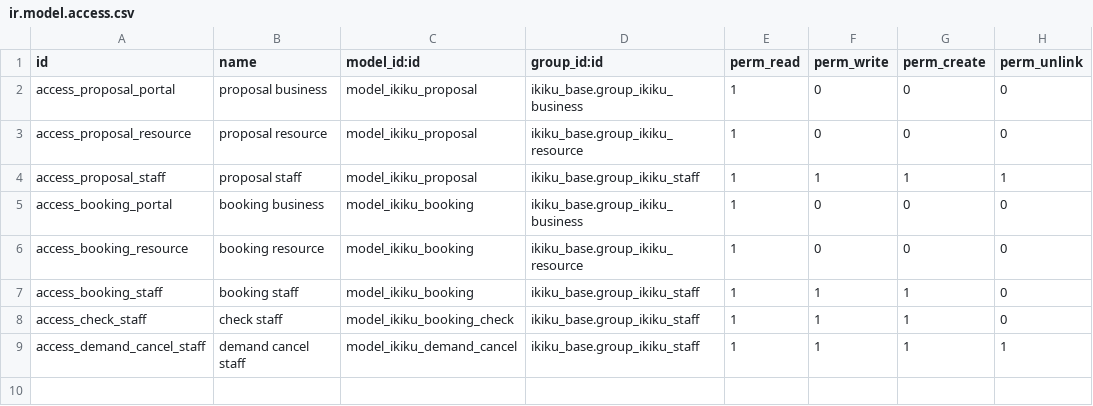
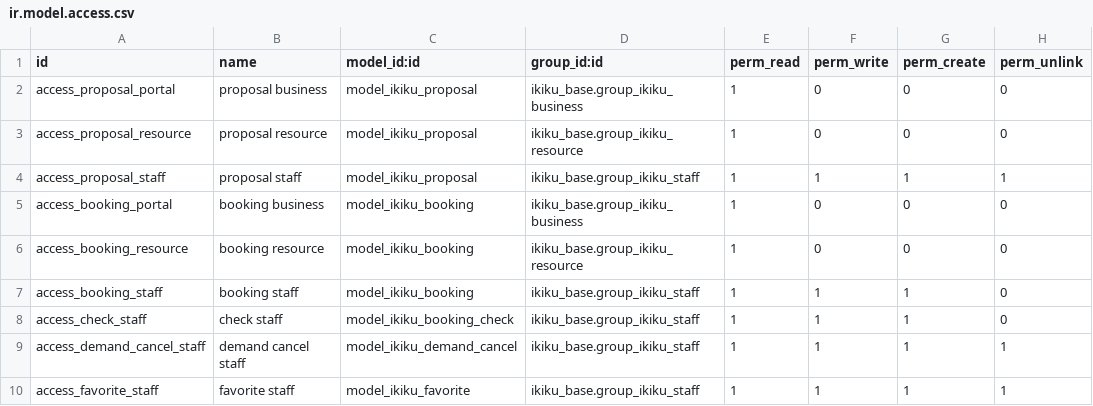
Before and after one commit to 0mit/ikiku, a CSV file: addons/ikiku_match/security/ir.model.access.csv, drawn as a sheet; the diff names each change by its address in the sheet, - before the commit and + after, or states it on an @@ line.

Commit message:
place_graph, ikiku_base, ikiku_demand, ikiku_match, ikiku_portal: one neighbourhood, and its owner decides what the world sees; a business decides whether its name is public; people may wait in the queue of a workplace not hiring now; photos are public only after a person here approves them (the operator asked for all four together, sector-agnostic in its addresses and for verified workplaces only. Place: a person and a business give ONE place -- their neighbourhood, or their city where the tree knows none, never a street -- in one box, the separate optional «محله» box of this morning removed; place_visibility, a choice on place.located, shows the city by default and the neighbourhood when the owner picks it (بند ۷: each person decides, the default is caution), and a need shows as much as its business chose; businesses, which showed their neighbourhood unasked, now show their city until their holder chooses (migrations 19.0.0.1.8 and 19.0.0.1.6 carry this morning's one opt-in over and recompute every public face). Name: private unless the holder says so, through public_name, which a job card now shows. Queue: /workplaces lists verified workplaces with no open need, showing only what each chose; the number drawn on joining is recorded and never reused, the person sees their place, the business sees who waits in order, and nothing enters the ranking (بند ۸). Photos: re-encoded on upload so no EXIF, GPS least of all, survives; staff approve, or reject with a reason the owner reads; /ikiku/photo is the only door and serves an unapproved photo to its owner and staff alone. Also: the business backend form listed its place twice. Rehearsed on a copy of production; walked in a browser at phone width; 232 tests)

```diff
--- a/addons/ikiku_match/security/ir.model.access.csv
+++ b/addons/ikiku_match/security/ir.model.access.csv
+row 10: access_favorite_staff | favorite staff | model_ikiku_favorite | ikiku_base.group_ikiku_staff | 1 | 1 | 1 | 1
```
Also changed, not shown: addons/ikiku_demand/security/ir.model.access.csv, 32 other files.
